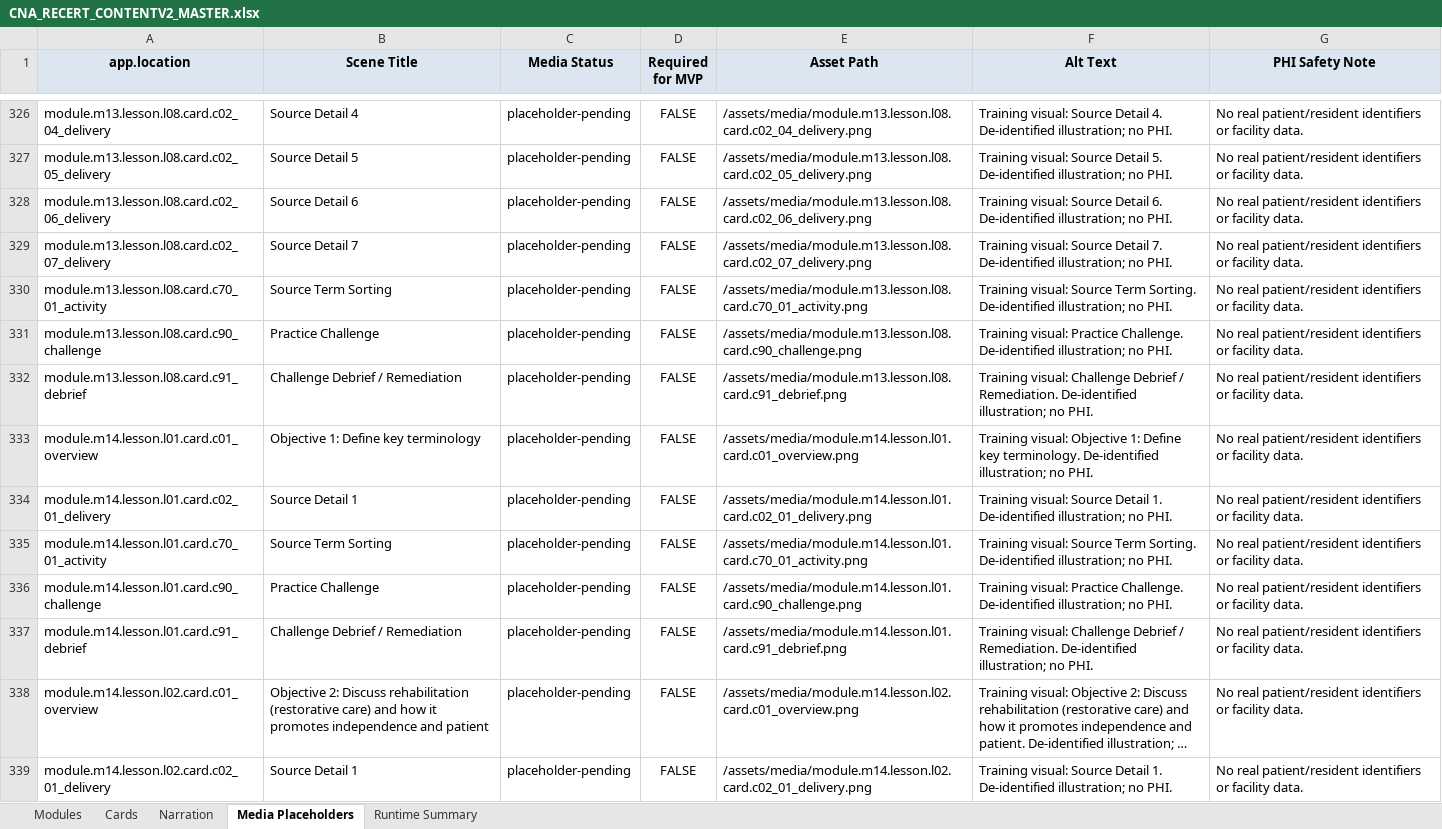
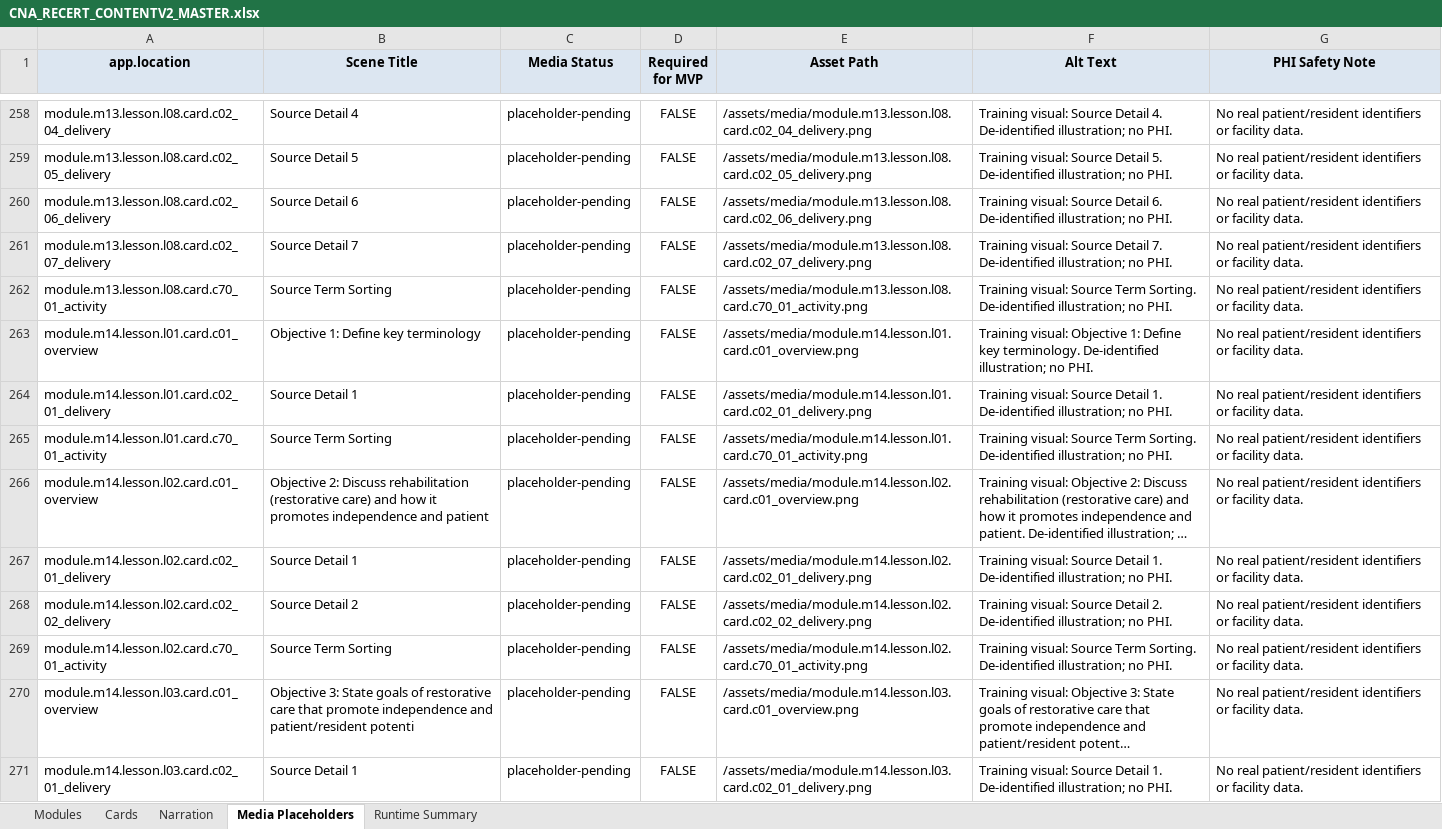
Before and after one commit to robertp-max/CNA_Recertification_Theory_Clinical_Support, an Excel workbook: CNA-Recert-Course/ContentV2/xlsx/CNA_RECERT_CONTENTV2_MASTER.xlsx, sheet Media Placeholders, drawn as a sheet; only a part is shown, gaps mark what is left out; the shorter side is filled out with more unchanged rows; long unchanged cells end in …; values as stored, in another font and other column widths than the file's, no borders; the diff covers the shown part only; the diff names each change by its address in the sheet, - before the commit and + after, or states it on an @@ line.

```diff
--- a/CNA-Recert-Course/ContentV2/xlsx/CNA_RECERT_CONTENTV2_MASTER.xlsx (sheet Media Placeholders)
+++ b/CNA-Recert-Course/ContentV2/xlsx/CNA_RECERT_CONTENTV2_MASTER.xlsx (sheet Media Placeholders)
-row 331: module.m13.lesson.l08.card.c90_challenge | Practice Challenge | placeholder-pending | FALSE | /assets/media/module.m13.lesson.l08.card.c90_challenge.png | Training visual: Practice Challenge. De-identified illustration; no PHI. | No real patient/resident identifiers or facility data.
-row 332: module.m13.lesson.l08.card.c91_debrief | Challenge Debrief / Remediation | placeholder-pending | FALSE | /assets/media/module.m13.lesson.l08.card.c91_debrief.png | Training visual: Challenge Debrief / Remediation. De-identified illustration; no PHI. | No real patient/resident identifiers or facility data.
-row 336: module.m14.lesson.l01.card.c90_challenge | Practice Challenge | placeholder-pending | FALSE | /assets/media/module.m14.lesson.l01.card.c90_challenge.png | Training visual: Practice Challenge. De-identified illustration; no PHI. | No real patient/resident identifiers or facility data.
-row 337: module.m14.lesson.l01.card.c91_debrief | Challenge Debrief / Remediation | placeholder-pending | FALSE | /assets/media/module.m14.lesson.l01.card.c91_debrief.png | Training visual: Challenge Debrief / Remediation. De-identified illustration; no PHI. | No real patient/resident identifiers or facility data.
```
Also changed, not shown: 127 removed rows and 36 edited cells elsewhere in this sheet, sheet Cards, sheet Narration, sheet Modules, sheet Runtime Summary, 25 other files.
